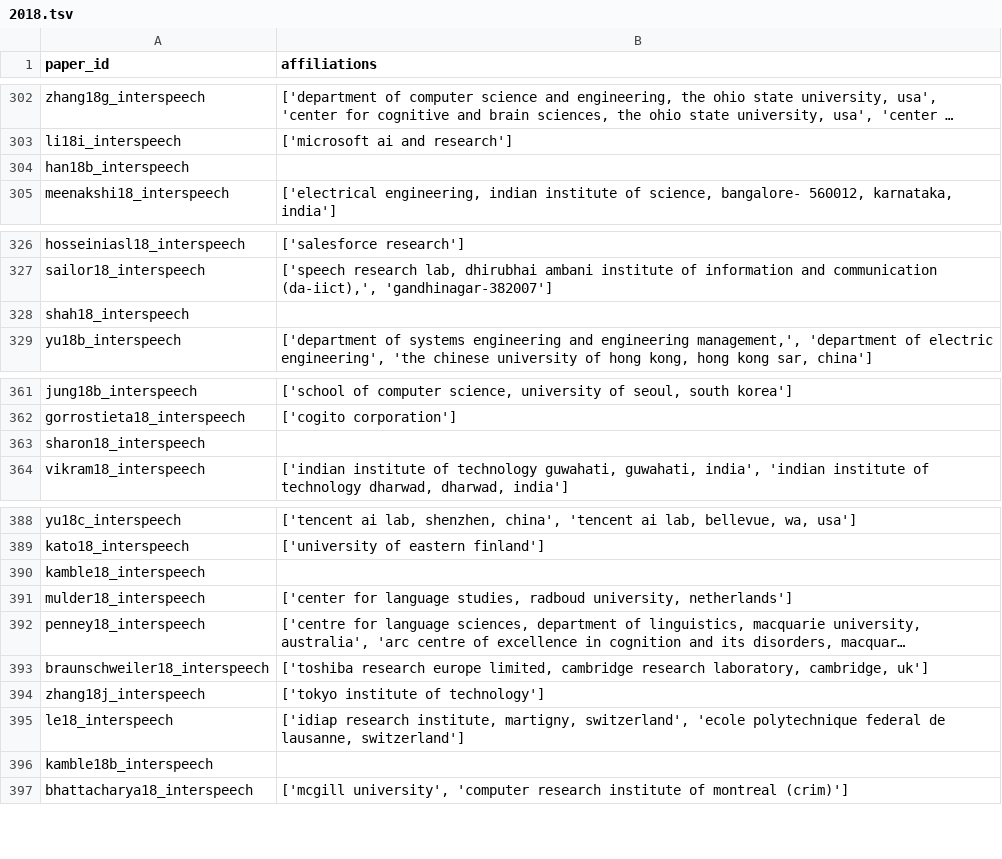
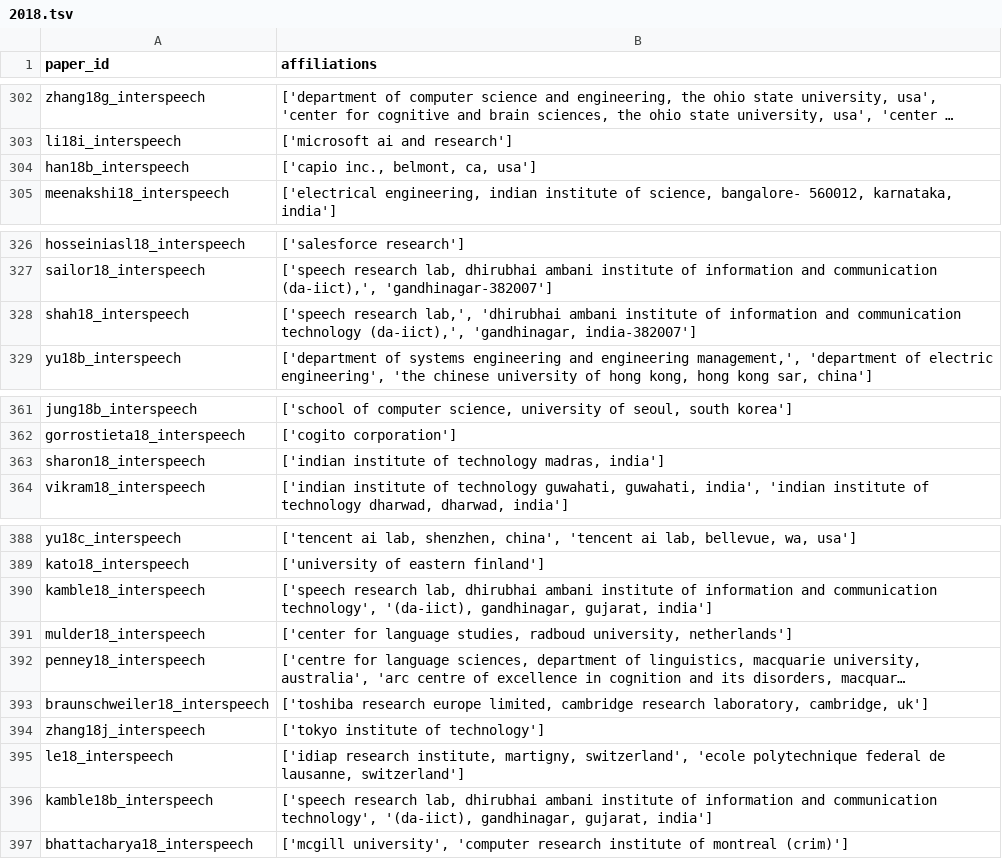
Before and after one commit to seblemaguer/tmp_isca_affiliations_extraction, a TSV file: interspeech_2013_2025_affiliations/dataframe/2018.tsv, drawn as a sheet; only a part is shown, gaps mark what is left out; long unchanged cells end in …; the diff covers the shown part only; the diff names each change by its address in the sheet, - before the commit and + after, or states it on an @@ line.

```diff
--- a/interspeech_2013_2025_affiliations/dataframe/2018.tsv
+++ b/interspeech_2013_2025_affiliations/dataframe/2018.tsv
-B304 (affiliations): (empty)
+B304 (affiliations): ['capio inc., belmont, ca, usa']
-B328 (affiliations): (empty)
+B328 (affiliations): ['speech research lab,', 'dhirubhai ambani institute of information and communication technology (da-iict),', 'gandhinagar, india-382007']
-B363 (affiliations): (empty)
+B363 (affiliations): ['indian institute of technology madras, india']
-B390 (affiliations): (empty)
+B390 (affiliations): ['speech research lab, dhirubhai ambani institute of information and communication technology', '(da-iict), gandhinagar, gujarat, india']
-B396 (affiliations): (empty)
+B396 (affiliations): ['speech research lab, dhirubhai ambani institute of information and communication technology', '(da-iict), gandhinagar, gujarat, india']
```
Also changed, not shown: 22 edited cells elsewhere in this file.
